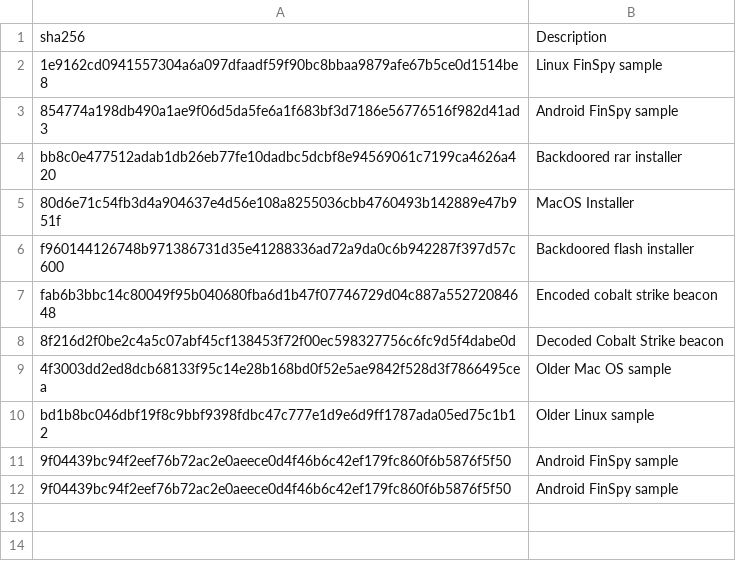
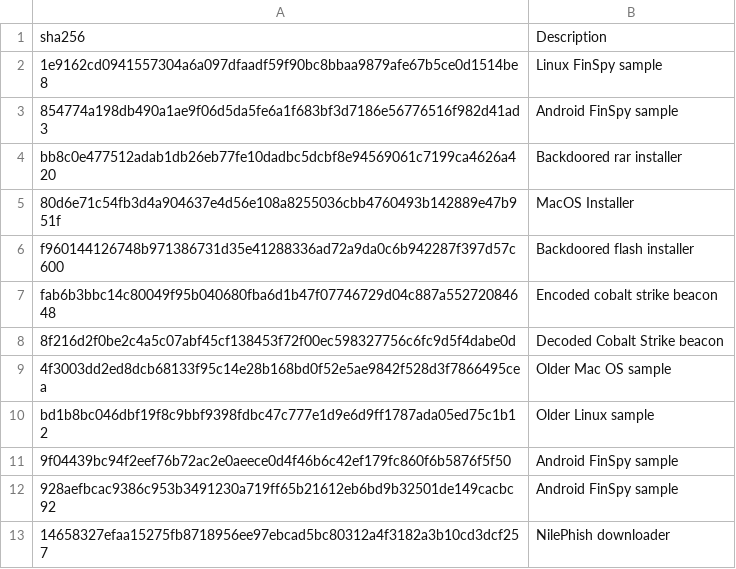
Before and after one commit to AmnestyTech/investigations, a CSV file: 2020-09-25_finfisher/sha256.csv, drawn as a sheet.

Commit message:
Fixes mistake with indicators

```diff
--- a/2020-09-25_finfisher/sha256.csv
+++ b/2020-09-25_finfisher/sha256.csv
@@ -11,2 +11,3 @@ bd1b8bc046dbf19f8c9bbf9398fdbc47c777e1d9e6d9ff1787ada05ed75c1b12,Older Linux sam
 9f04439bc94f2eef76b72ac2e0aeece0d4f46b6c42ef179fc860f6b5876f5f50,Android FinSpy sample
-9f04439bc94f2eef76b72ac2e0aeece0d4f46b6c42ef179fc860f6b5876f5f50,Android FinSpy sample
+928aefbcac9386c953b3491230a719ff65b21612eb6bd9b32501de149cacbc92,Android FinSpy sample
+14658327efaa15275fb8718956ee97ebcad5bc80312a4f3182a3b10cd3dcf257,NilePhish downloader
```
